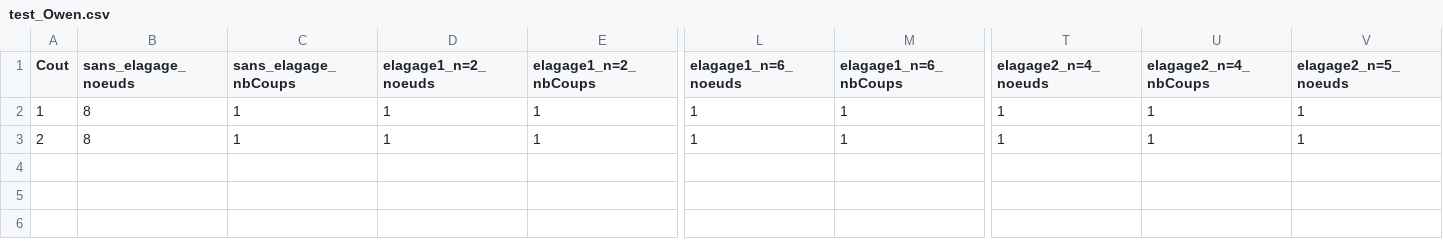
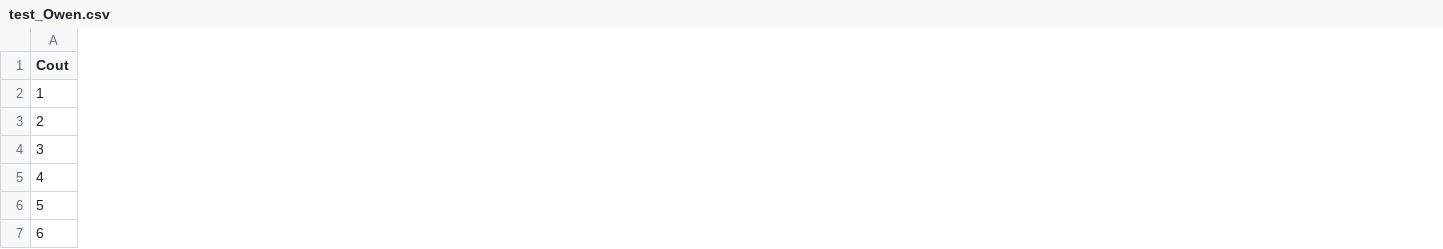
Before and after one commit to Pierre-Portfolio/RediCube, a CSV file: csv/test_Owen.csv, drawn as a sheet; only a part is shown, gaps mark what is left out; removed rows and columns are numbered as before the commit, all else as after; rows hold the shown columns only; the diff covers the shown part only; the diff names each change by its address in the sheet, - before the commit and + after, or states it on an @@ line.

```diff
--- a/csv/test_Owen.csv
+++ b/csv/test_Owen.csv
-column B (sans_elagage_noeuds), rows 2-3: 8 | 8
-column C (sans_elagage_nbCoups), rows 2-3: 1 | 1
-column D (elagage1_n=2_noeuds), rows 2-3: 1 | 1
-column E (elagage1_n=2_nbCoups), rows 2-3: 1 | 1
-column L (elagage1_n=6_noeuds), rows 2-3: 1 | 1
-column M (elagage1_n=6_nbCoups), rows 2-3: 1 | 1
-column T (elagage2_n=4_noeuds), rows 2-3: 1 | 1
-column U (elagage2_n=4_nbCoups), rows 2-3: 1 | 1
-column V (elagage2_n=5_noeuds), rows 2-3: 1 | 1
+row 4: 3
+row 5: 4
+row 6: 5
+row 7: 6
```
Also changed, not shown: 1 removed column and 12 edited cells elsewhere in this file, 2 other files.
